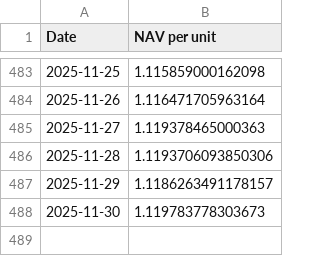
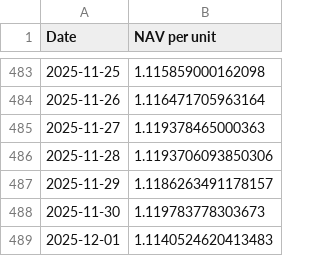
Before and after one commit to magicdlf/01capital, a CSV file: fof-info/data/balanced.csv, drawn as a sheet; only a part is shown, gaps mark what is left out; the diff names each change by its address in the sheet, - before the commit and + after, or states it on an @@ line.

Commit message:
Update fof-info project - 2025-12-01 18:07:10

```diff
--- a/fof-info/data/balanced.csv
+++ b/fof-info/data/balanced.csv
+row 489: 2025-12-01 | 1.1140524620413483
```
Also changed, not shown: fof-info/data/growth.csv, 12 other files.
